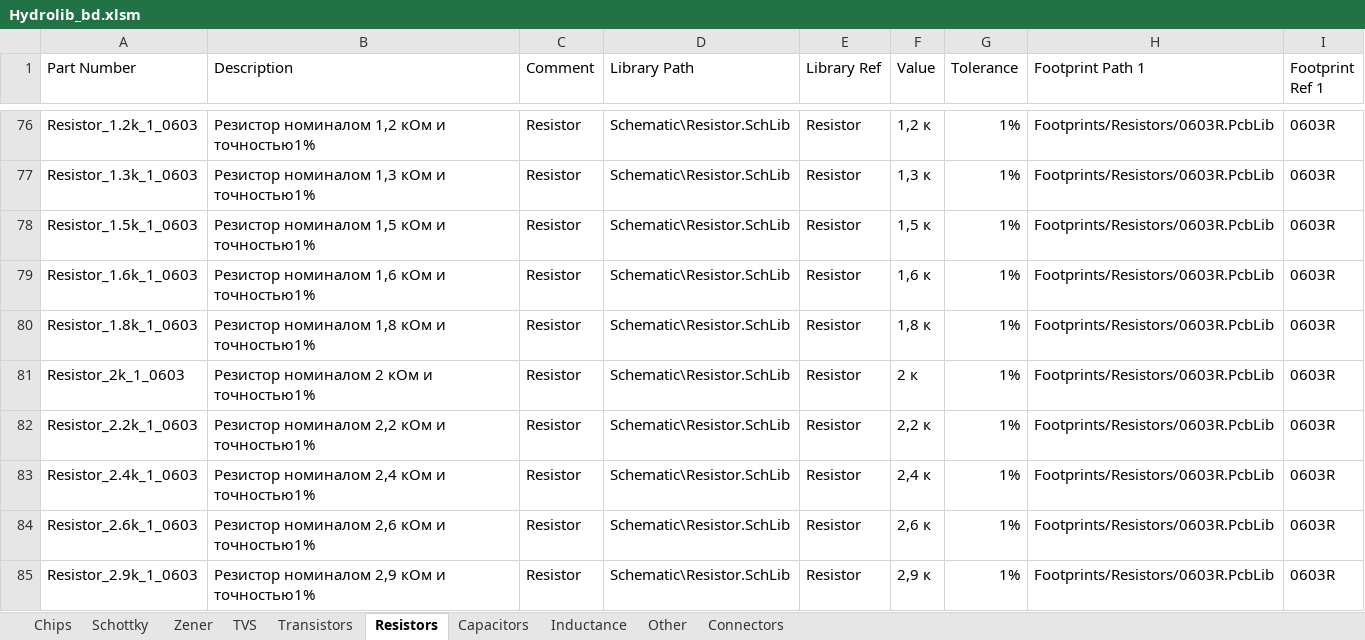
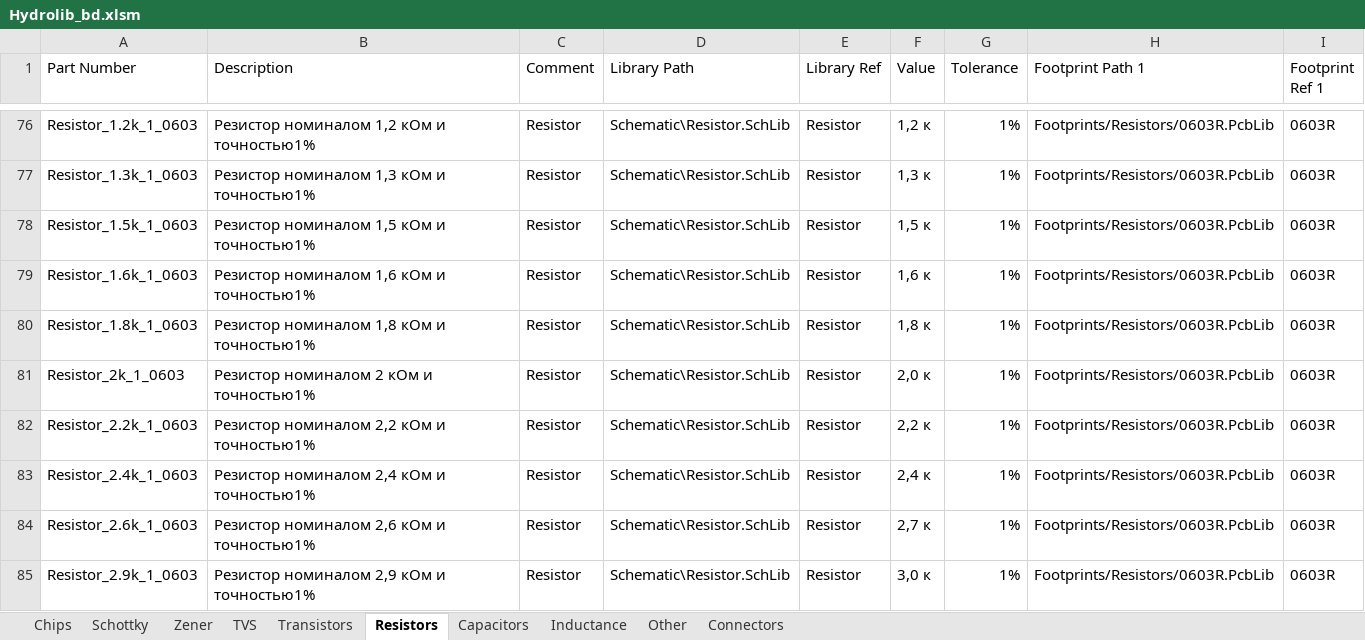
Before and after one commit to hydronautics-team/Hydrolib, an Excel workbook: Database/Hydrolib_bd.xlsm, sheet Resistors, drawn as a sheet; only a part is shown, gaps mark what is left out; values as stored, in another font and other column widths than the file's, no borders; table styles not drawn; the diff covers the shown part only; the diff names each change by its address in the sheet, - before the commit and + after, or states it on an @@ line.

Commit message:
Resistors E24 fixed

```diff
--- a/Database/Hydrolib_bd.xlsm (sheet Resistors)
+++ b/Database/Hydrolib_bd.xlsm (sheet Resistors)
-F81 (Value): 2 к
+F81 (Value): 2,0 к
-F84 (Value): 2,6 к
+F84 (Value): 2,7 к
-F85 (Value): 2,9 к
+F85 (Value): 3,0 к
```
Also changed, not shown: 49 edited cells and cell formats elsewhere in this sheet, 1 other file.
